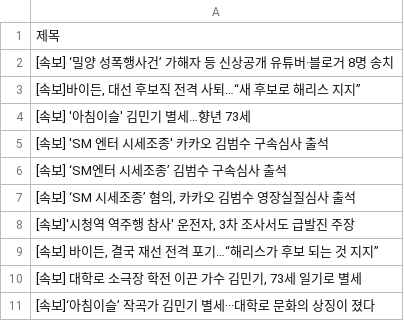
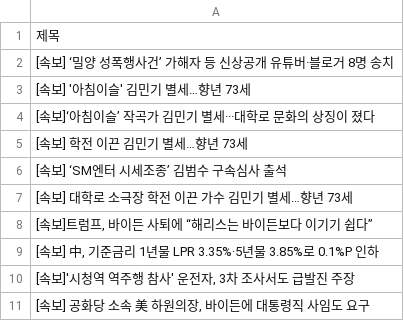
Before and after one commit to Jun02da/git_action_exam, a CSV file: data.csv, drawn as a sheet.

Commit message:
exam commit

```diff
--- a/data.csv
+++ b/data.csv
@@ -2,10 +2,10 @@
 [속보] ‘밀양 성폭행사건’ 가해자 등 신상공개 유튜버·블로거 8명 송치
-"[속보]바이든, 대선 후보직 전격 사퇴…“새 후보로 해리스 지지”"
 [속보] '아침이슬' 김민기 별세…향년 73세
-[속보] 'SM 엔터 시세조종' 카카오 김범수 구속심사 출석
+[속보]‘아침이슬’ 작곡가 김민기 별세···대학로 문화의 상징이 졌다
+[속보] 학전 이끈 김민기 별세…향년 73세
 [속보] ‘SM엔터 시세조종’ 김범수 구속심사 출석
-"[속보] ‘SM 시세조종’ 혐의, 카카오 김범수 영장실질심사 출석"
+[속보] 대학로 소극장 학전 이끈 가수 김민기 별세…향년 73세
+"[속보]트럼프, 바이든 사퇴에 “해리스는 바이든보다 이기기 쉽다”"
+"[속보] 中, 기준금리 1년물 LPR 3.35%·5년물 3.85%로 0.1%P 인하"
 "[속보]'시청역 역주행 참사' 운전자, 3차 조사서도 급발진 주장"
-"[속보] 바이든, 결국 재선 전격 포기…“해리스가 후보 되는 것 지지”"
-"[속보] 대학로 소극장 학전 이끈 가수 김민기, 73세 일기로 별세"
-[속보]‘아침이슬’ 작곡가 김민기 별세···대학로 문화의 상징이 졌다
+"[속보] 공화당 소속 美 하원의장, 바이든에 대통령직 사임도 요구"
```
